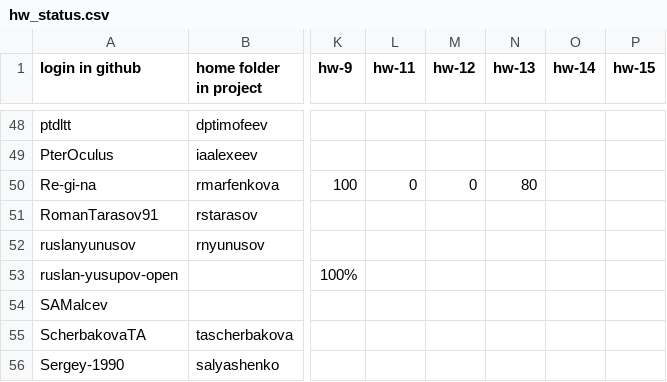
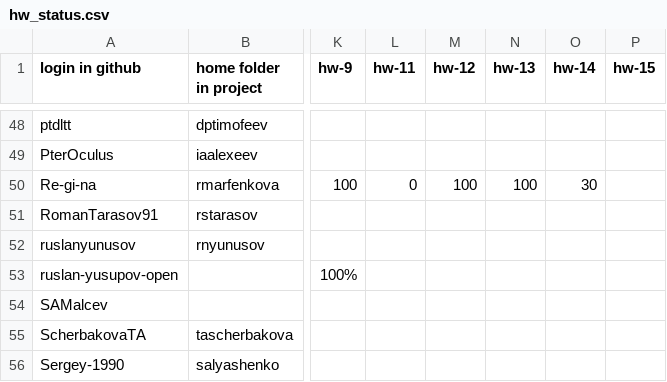
Before and after one commit to amtsu/team22, a CSV file: library/streams/2024/hw_status.csv, drawn as a sheet; only a part is shown, gaps mark what is left out; the diff names each change by its address in the sheet, - before the commit and + after, or states it on an @@ line.

Commit message:
Update hw_status.csv rmarfenkova

```diff
--- a/library/streams/2024/hw_status.csv
+++ b/library/streams/2024/hw_status.csv
-M50 (hw-12): 0
+M50 (hw-12): 100
-N50 (hw-13): 80
+N50 (hw-13): 100
-O50 (hw-14): (empty)
+O50 (hw-14): 30
```
